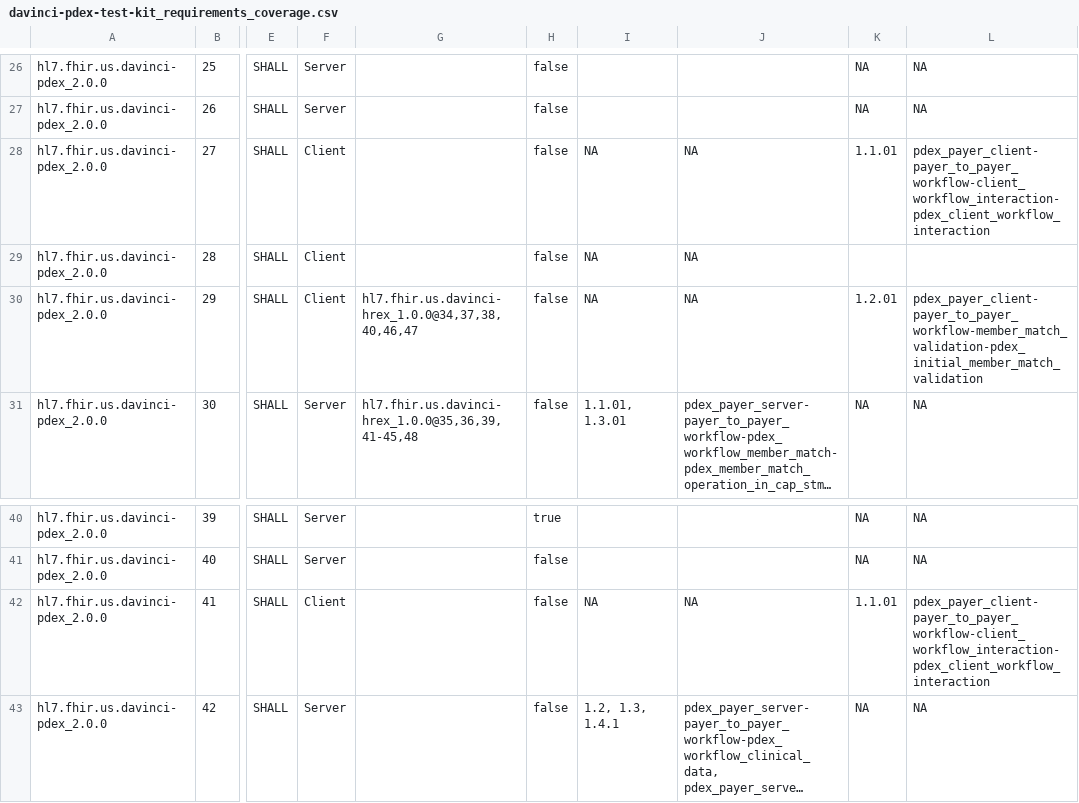
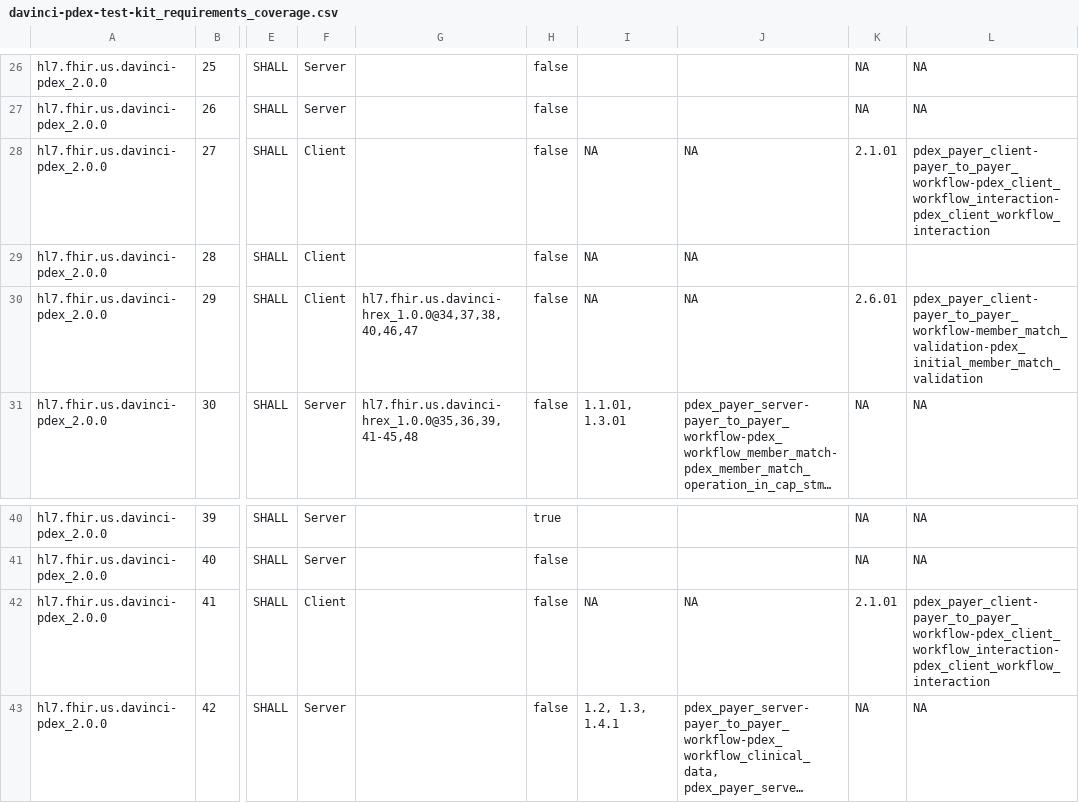
Before and after one commit to inferno-framework/davinci-pdex-test-kit, a CSV file: lib/davinci_pdex_test_kit/requirements/generated/davinci-pdex-test-kit_requirements_coverage.csv, drawn as a sheet; only a part is shown, gaps mark what is left out; long unchanged cells end in …; the diff names each change by its address in the sheet, - before the commit and + after, or states it on an @@ line.

Commit message:
requirements and coverage generated using updated tools

```diff
--- a/lib/davinci_pdex_test_kit/requirements/generated/davinci-pdex-test-kit_requirements_coverage.csv
+++ b/lib/davinci_pdex_test_kit/requirements/generated/davinci-pdex-test-kit_requirements_coverage.csv
-K28: 1.1.01
+K28: 2.1.01
-L28: pdex_payer_client-payer_to_payer_workflow-client_workflow_interaction-pdex_client_workflow_interaction
+L28: pdex_payer_client-payer_to_payer_workflow-pdex_client_workflow_interaction-pdex_client_workflow_interaction
-K30: 1.2.01
+K30: 2.6.01
-K42: 1.1.01
+K42: 2.1.01
-L42: pdex_payer_client-payer_to_payer_workflow-client_workflow_interaction-pdex_client_workflow_interaction
+L42: pdex_payer_client-payer_to_payer_workflow-pdex_client_workflow_interaction-pdex_client_workflow_interaction
```
Also changed, not shown: 2 other files.
